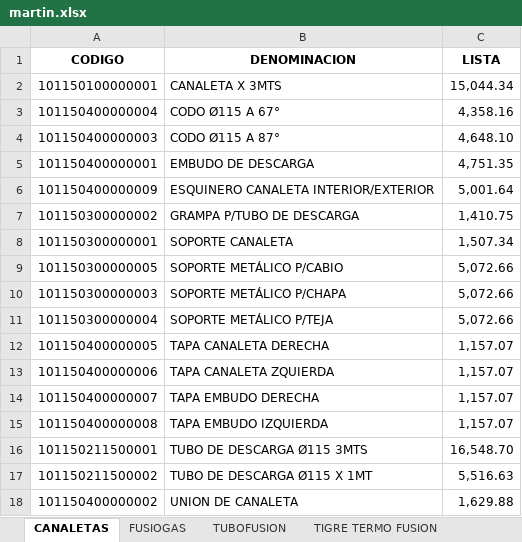
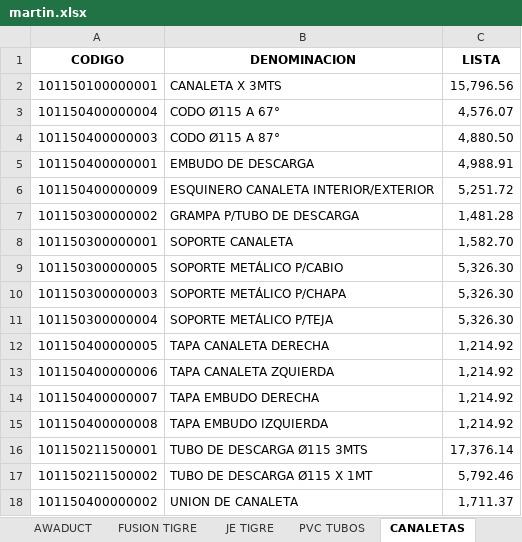
Before and after one commit to jerojimenez17/sanitarios-backend, an Excel workbook: excel-files/martin.xlsx, sheet CANALETAS, drawn as a sheet; values as stored, in another font and other column widths than the file's, no borders; the diff names each change by its address in the sheet, - before the commit and + after, or states it on an @@ line.

```diff
--- a/excel-files/martin.xlsx (sheet CANALETAS)
+++ b/excel-files/martin.xlsx (sheet CANALETAS)
-sheet tab: TIGRE TERMO FUSION
+sheet tab: PVC TUBOS
+sheet tab: FUSION TIGRE
+sheet tab: JE TIGRE
@@ sheet tab order changed: AWADUCT | FUSION TIGRE | JE TIGRE | PVC TUBOS | CANALETAS @@
-C2 (LISTA): 15,044.34
+C2 (LISTA): 15,796.56
-C3 (LISTA): 4,358.16
+C3 (LISTA): 4,576.07
-C4 (LISTA): 4,648.10
+C4 (LISTA): 4,880.50
-C5 (LISTA): 4,751.35
+C5 (LISTA): 4,988.91
-C6 (LISTA): 5,001.64
+C6 (LISTA): 5,251.72
-C7 (LISTA): 1,410.75
+C7 (LISTA): 1,481.28
-C8 (LISTA): 1,507.34
+C8 (LISTA): 1,582.70
-C9:C11 (LISTA): 5,072.66
+C9:C11 (LISTA): 5,326.30
-C12:C15 (LISTA): 1,157.07
+C12:C15 (LISTA): 1,214.92
-C16 (LISTA): 16,548.70
+C16 (LISTA): 17,376.14
-C17 (LISTA): 5,516.63
+C17 (LISTA): 5,792.46
-C18 (LISTA): 1,629.88
+C18 (LISTA): 1,711.37
```
Also changed, not shown: sheet PVC TUBOS, sheet FUSIOGAS, sheet TUBOFUSION, sheet AWADUCT, sheet FERRUM, sheet REY-SIFONES-SELLADORES, 5 more sheets, other sheet tabs.
